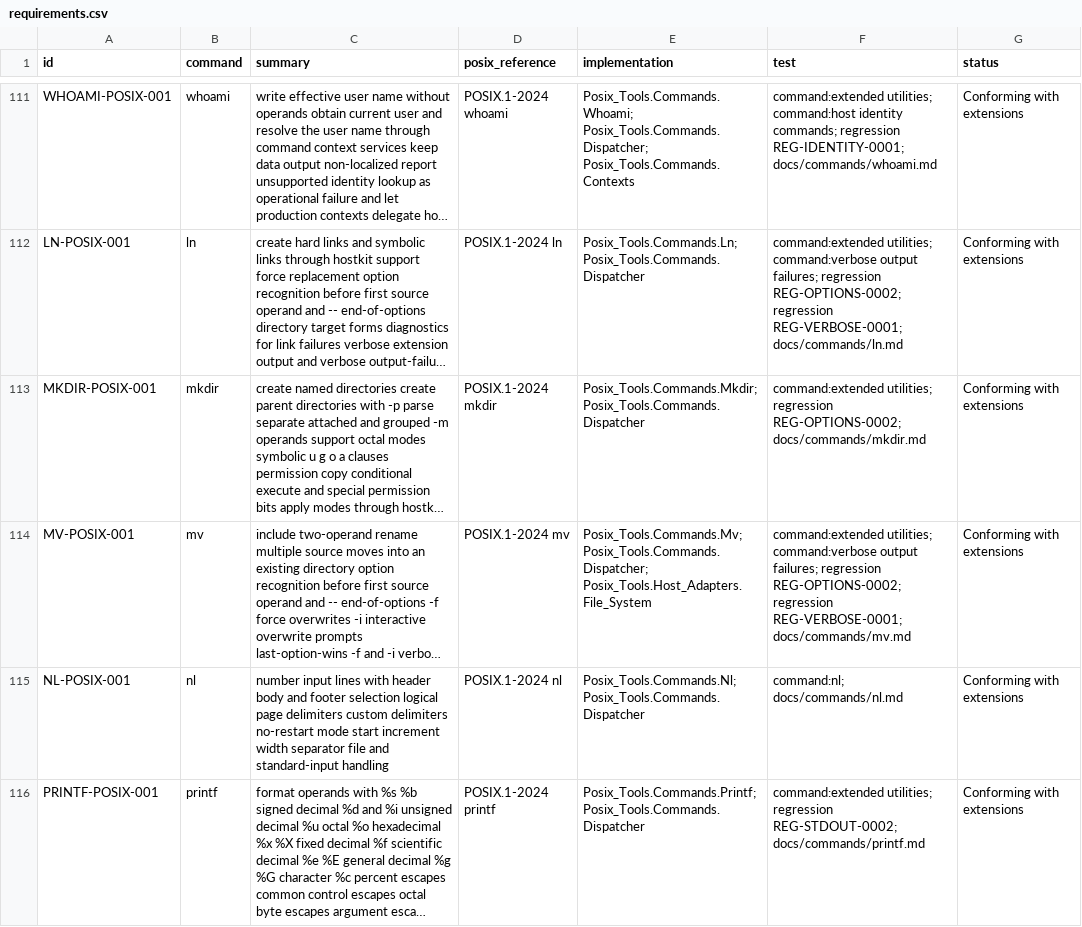
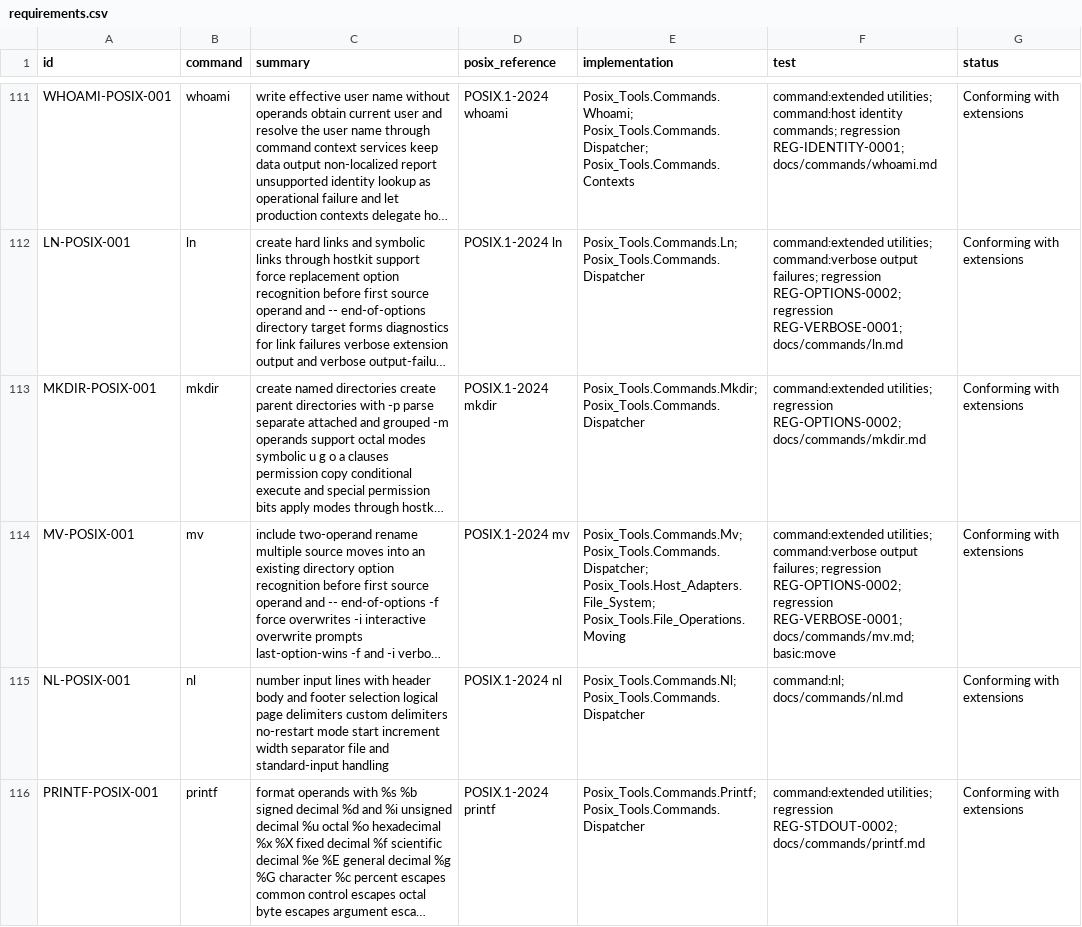
Before and after one commit to bracke/posix_tools, a CSV file: generated/requirements.csv, drawn as a sheet; only a part is shown, gaps mark what is left out; long unchanged cells end in …; the diff covers the shown part only; the diff names each change by its address in the sheet, - before the commit and + after, or states it on an @@ line.

```diff
--- a/generated/requirements.csv
+++ b/generated/requirements.csv
-E114 (implementation): Posix_Tools.Commands.Mv; Posix_Tools.Commands.Dispatcher; Posix_Tools.Host_Adapters.File_System
+E114 (implementation): Posix_Tools.Commands.Mv; Posix_Tools.Commands.Dispatcher; Posix_Tools.Host_Adapters.File_System; Posix_Tools.File_Operations.Moving
-F114 (test): …regression REG-VERBOSE-0001; docs/commands/mv.md
+F114 (test): …regression REG-VERBOSE-0001; docs/commands/mv.md; basic:move
```
Also changed, not shown: 4 edited cells elsewhere in this file, generated/regressions.csv, 31 other files.
